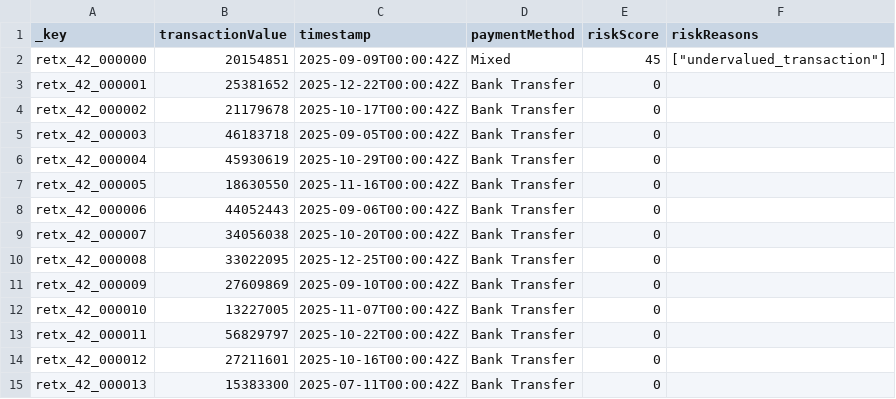
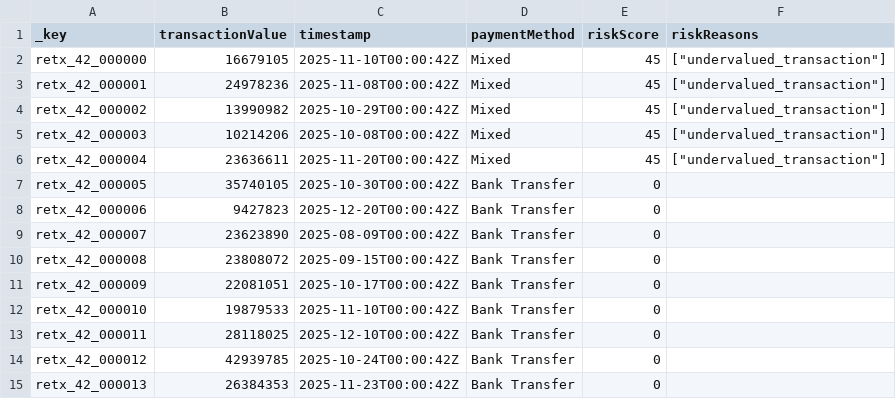
Before and after one commit to arango-solutions/fraud-intelligence, a CSV file: data/sample/RealEstateTransaction.csv, drawn as a sheet; only a part is shown; the diff covers the shown part only.

```diff
--- a/data/sample/RealEstateTransaction.csv
+++ b/data/sample/RealEstateTransaction.csv
@@ -1,15 +1,15 @@
 _key,transactionValue,timestamp,paymentMethod,riskScore,riskReasons
-retx_42_000000,20154851,2025-09-09T00:00:42Z,Mixed,45,"[""undervalued_transaction""]"
-retx_42_000001,25381652,2025-12-22T00:00:42Z,Bank Transfer,0,
-retx_42_000002,21179678,2025-10-17T00:00:42Z,Bank Transfer,0,
-retx_42_000003,46183718,2025-09-05T00:00:42Z,Bank Transfer,0,
-retx_42_000004,45930619,2025-10-29T00:00:42Z,Bank Transfer,0,
-retx_42_000005,18630550,2025-11-16T00:00:42Z,Bank Transfer,0,
-retx_42_000006,44052443,2025-09-06T00:00:42Z,Bank Transfer,0,
-retx_42_000007,34056038,2025-10-20T00:00:42Z,Bank Transfer,0,
-retx_42_000008,33022095,2025-12-25T00:00:42Z,Bank Transfer,0,
-retx_42_000009,27609869,2025-09-10T00:00:42Z,Bank Transfer,0,
-retx_42_000010,13227005,2025-11-07T00:00:42Z,Bank Transfer,0,
-retx_42_000011,56829797,2025-10-22T00:00:42Z,Bank Transfer,0,
-retx_42_000012,27211601,2025-10-16T00:00:42Z,Bank Transfer,0,
-retx_42_000013,15383300,2025-07-11T00:00:42Z,Bank Transfer,0,
+retx_42_000000,16679105,2025-11-10T00:00:42Z,Mixed,45,"[""undervalued_transaction""]"
+retx_42_000001,24978236,2025-11-08T00:00:42Z,Mixed,45,"[""undervalued_transaction""]"
+retx_42_000002,13990982,2025-10-29T00:00:42Z,Mixed,45,"[""undervalued_transaction""]"
+retx_42_000003,10214206,2025-10-08T00:00:42Z,Mixed,45,"[""undervalued_transaction""]"
+retx_42_000004,23636611,2025-11-20T00:00:42Z,Mixed,45,"[""undervalued_transaction""]"
+retx_42_000005,35740105,2025-10-30T00:00:42Z,Bank Transfer,0,
+retx_42_000006,9427823,2025-12-20T00:00:42Z,Bank Transfer,0,
+retx_42_000007,23623890,2025-08-09T00:00:42Z,Bank Transfer,0,
+retx_42_000008,23808072,2025-09-15T00:00:42Z,Bank Transfer,0,
+retx_42_000009,22081051,2025-10-17T00:00:42Z,Bank Transfer,0,
+retx_42_000010,19879533,2025-11-10T00:00:42Z,Bank Transfer,0,
+retx_42_000011,28118025,2025-12-10T00:00:42Z,Bank Transfer,0,
+retx_42_000012,42939785,2025-10-24T00:00:42Z,Bank Transfer,0,
+retx_42_000013,26384353,2025-11-23T00:00:42Z,Bank Transfer,0,
```
Also changed, not shown: 72 edited cells elsewhere in this file, data/sample/BankAccount.csv, data/sample/RealProperty.csv, 23 other files.
